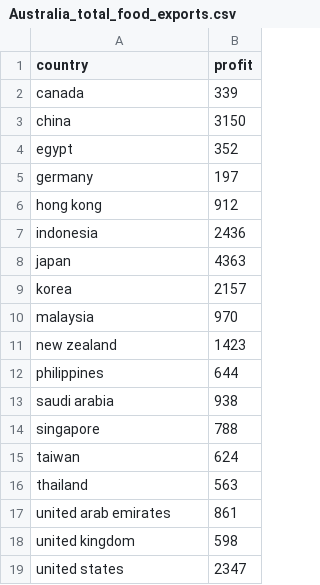
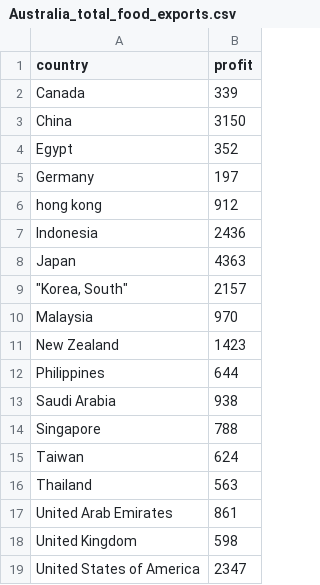
Before and after one commit to katie2747/FIT3179-test-publishing, a CSV file: data/Australia_total_food_exports.csv, drawn as a sheet.

Commit message:
Edited country names

```diff
--- a/data/Australia_total_food_exports.csv
+++ b/data/Australia_total_food_exports.csv
@@ -1,19 +1,19 @@
 country,profit
-canada,339
-china,3150
-egypt,352
-germany,197
+Canada,339
+China,3150
+Egypt,352
+Germany,197
 hong kong,912
-indonesia,2436
-japan,4363
-korea,2157
-malaysia,970
-new zealand,1423
-philippines,644
-saudi arabia,938
-singapore,788
-taiwan,624
-thailand,563
-united arab emirates,861
-united kingdom,598
-united states,2347
+Indonesia,2436
+Japan,4363
+"""Korea, South""",2157
+Malaysia,970
+New Zealand,1423
+Philippines,644
+Saudi Arabia,938
+Singapore,788
+Taiwan,624
+Thailand,563
+United Arab Emirates,861
+United Kingdom,598
+United States of America,2347
```
